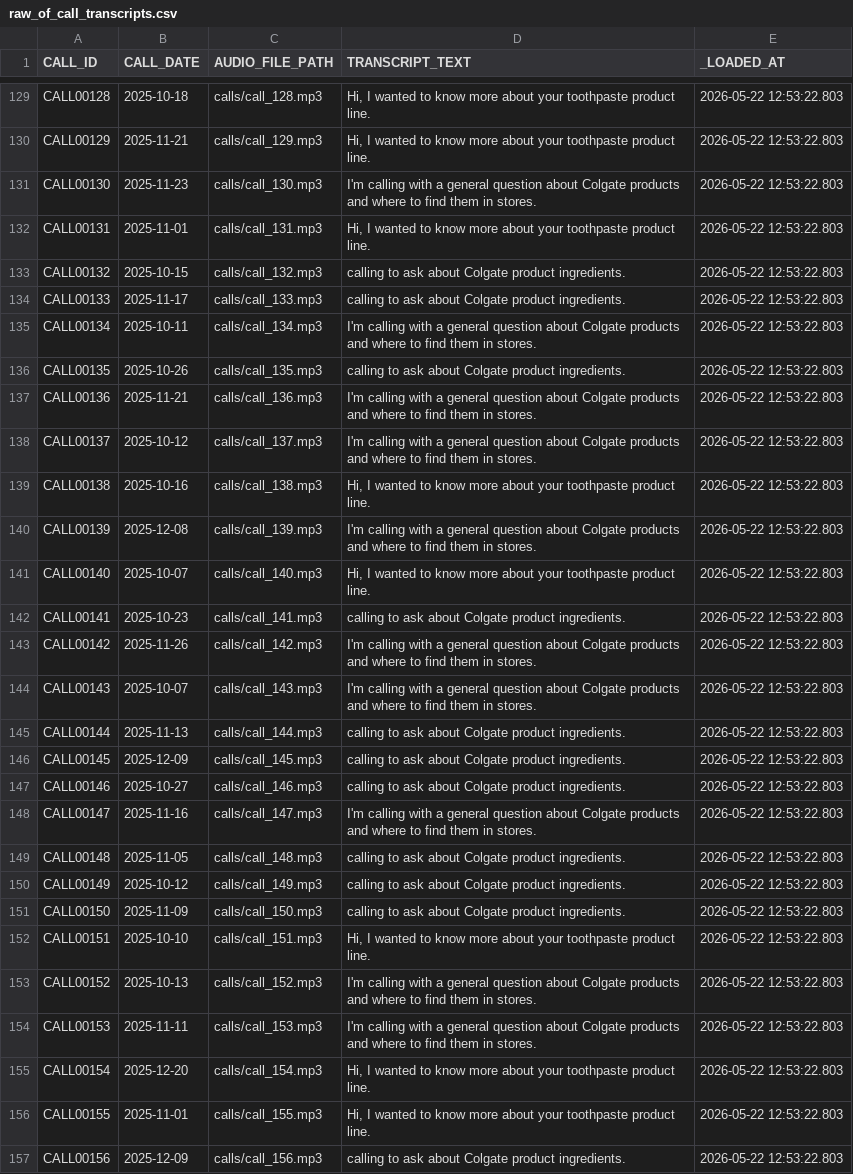
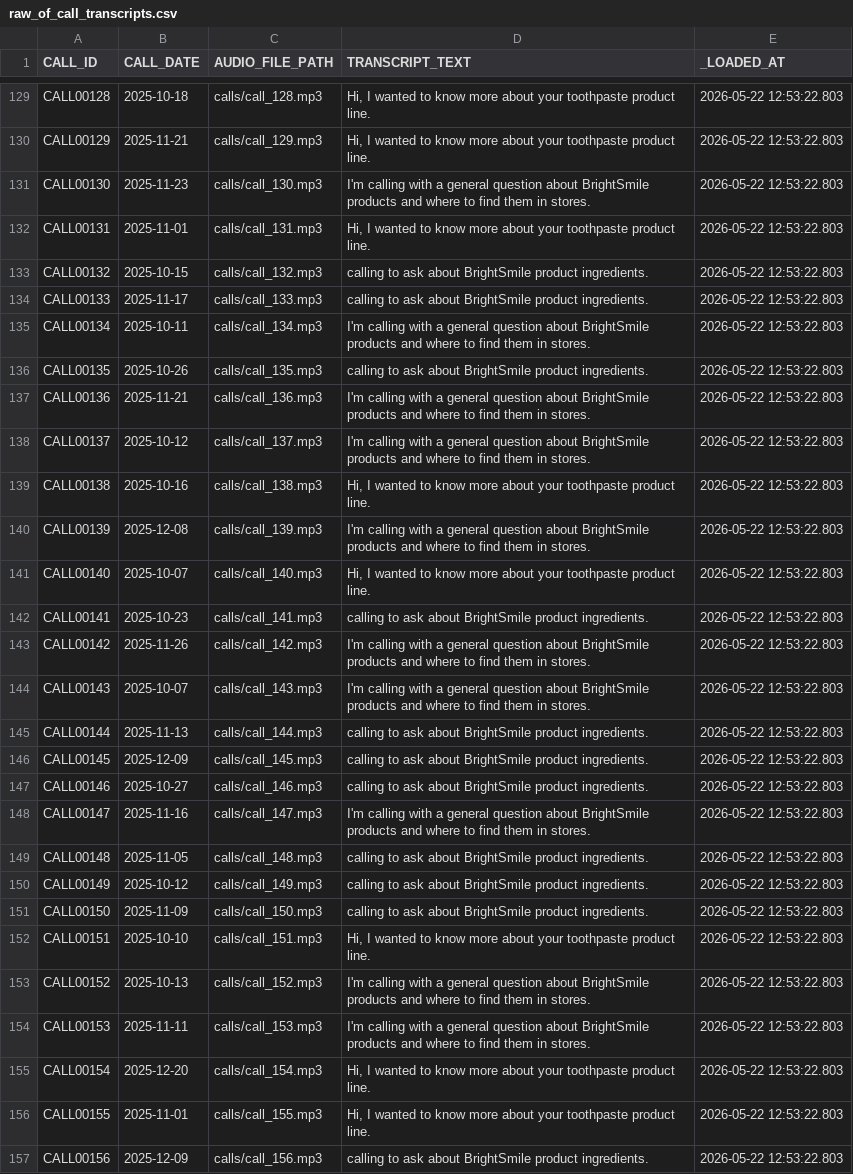
Before and after one commit to sfc-gh-amgupta/new_sku_commercialization, a CSV file: data/consumer_insights/raw_of_call_transcripts.csv, drawn as a sheet; only a part is shown, gaps mark what is left out; the diff covers the shown part only; the diff names each change by its address in the sheet, - before the commit and + after, or states it on an @@ line.

Commit message:
Fix agent auth and remove customer name from public repo
- Add GRANT USAGE ON AGENT to 08_create_agent.sql (fixes error 399513)
- Replace 'Colgate' with 'BrightSmile' in all CSV data files
- Add agent auth troubleshooting entry to deploy skill

.... Generated with [Cortex Code](https://docs.snowflake.com/en/user-guide/cortex-code/cortex-code)

Co-Authored-By: Cortex Code <noreply@snowflake.com>

```diff
--- a/data/consumer_insights/raw_of_call_transcripts.csv
+++ b/data/consumer_insights/raw_of_call_transcripts.csv
-D131 (TRANSCRIPT_TEXT): …question about Colgate products and…
+D131 (TRANSCRIPT_TEXT): …question about BrightSmile products and…
-D133:D134 (TRANSCRIPT_TEXT): …ask about Colgate product ingredients.
+D133:D134 (TRANSCRIPT_TEXT): …ask about BrightSmile product ingredients.
-D135 (TRANSCRIPT_TEXT): …question about Colgate products and…
+D135 (TRANSCRIPT_TEXT): …question about BrightSmile products and…
-D136 (TRANSCRIPT_TEXT): …ask about Colgate product ingredients.
+D136 (TRANSCRIPT_TEXT): …ask about BrightSmile product ingredients.
-D137:D138 (TRANSCRIPT_TEXT): …question about Colgate products and…
+D137:D138 (TRANSCRIPT_TEXT): …question about BrightSmile products and…
-D140 (TRANSCRIPT_TEXT): …question about Colgate products and…
+D140 (TRANSCRIPT_TEXT): …question about BrightSmile products and…
-D142 (TRANSCRIPT_TEXT): …ask about Colgate product ingredients.
+D142 (TRANSCRIPT_TEXT): …ask about BrightSmile product ingredients.
-D143:D144 (TRANSCRIPT_TEXT): …question about Colgate products and…
+D143:D144 (TRANSCRIPT_TEXT): …question about BrightSmile products and…
-D145:D147 (TRANSCRIPT_TEXT): …ask about Colgate product ingredients.
+D145:D147 (TRANSCRIPT_TEXT): …ask about BrightSmile product ingredients.
-D148 (TRANSCRIPT_TEXT): …question about Colgate products and…
+D148 (TRANSCRIPT_TEXT): …question about BrightSmile products and…
-D149:D151 (TRANSCRIPT_TEXT): …ask about Colgate product ingredients.
+D149:D151 (TRANSCRIPT_TEXT): …ask about BrightSmile product ingredients.
-D153:D154 (TRANSCRIPT_TEXT): …question about Colgate products and…
+D153:D154 (TRANSCRIPT_TEXT): …question about BrightSmile products and…
-D157 (TRANSCRIPT_TEXT): …ask about Colgate product ingredients.
+D157 (TRANSCRIPT_TEXT): …ask about BrightSmile product ingredients.
```
Also changed, not shown: 97 edited cells elsewhere in this file, data/consumer_insights/raw_of_social_media_feedback.csv, 2 other files.
